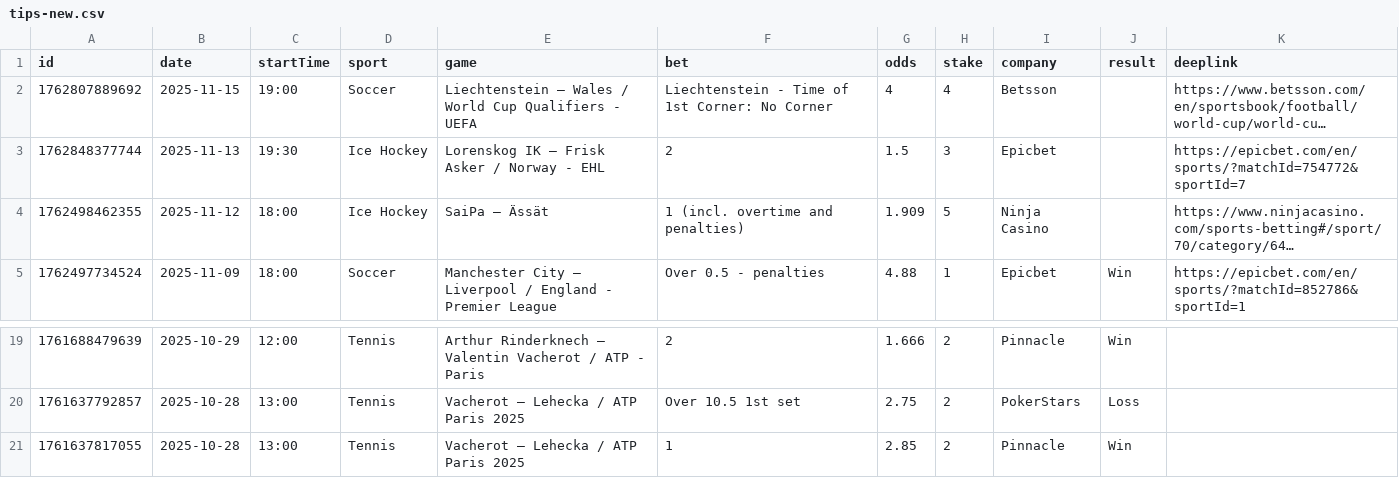
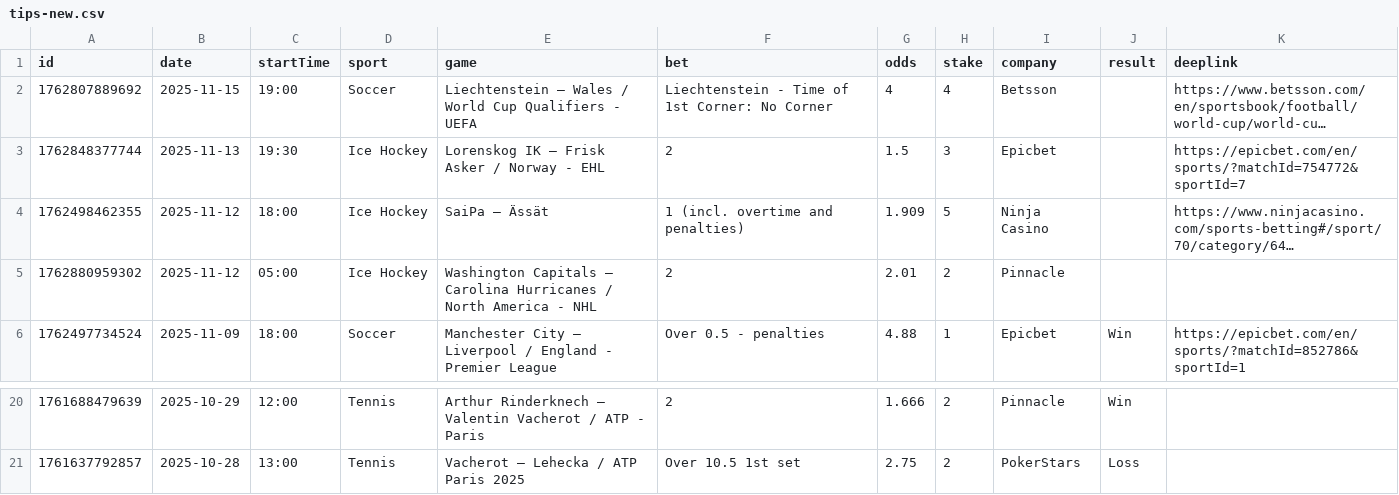
Before and after one commit to bjoorck/Bestvaluebets, a CSV file: tips-new.csv, drawn as a sheet; only a part is shown, gaps mark what is left out; long unchanged cells end in …; removed rows and columns are numbered as before the commit, all else as after; the diff names each change by its address in the sheet, - before the commit and + after, or states it on an @@ line.

```diff
--- a/tips-new.csv
+++ b/tips-new.csv
+row 5: 1762880959302 | 2025-11-12 | 05:00 | Ice Hockey | Washington Capitals – Carolina Hurricanes / North America - NHL | 2 | 2.01 | 2 | Pinnacle
-row 21: 1761637817055 | 2025-10-28 | 13:00 | Tennis | Vacherot – Lehecka / ATP Paris 2025 | 1 | 2.85 | 2 | Pinnacle | Win
```
Also changed, not shown: tips-older.csv.
